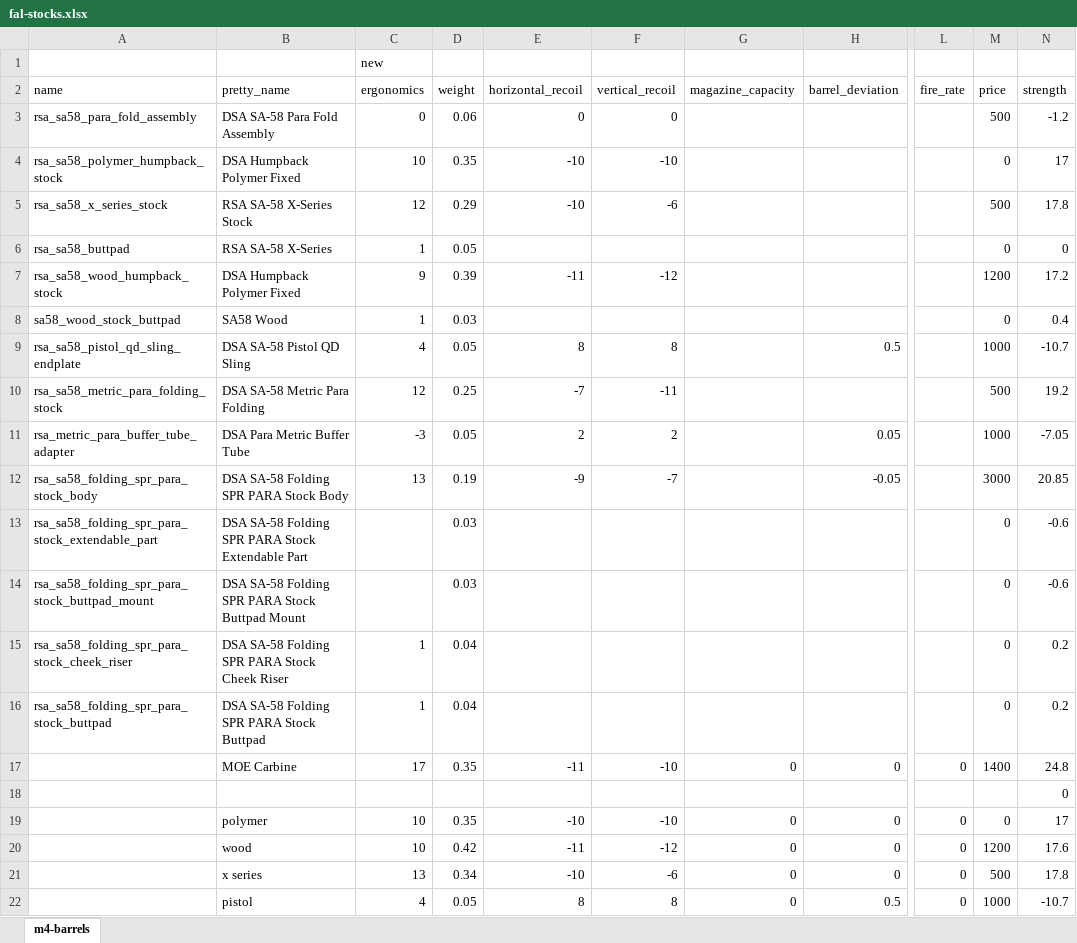
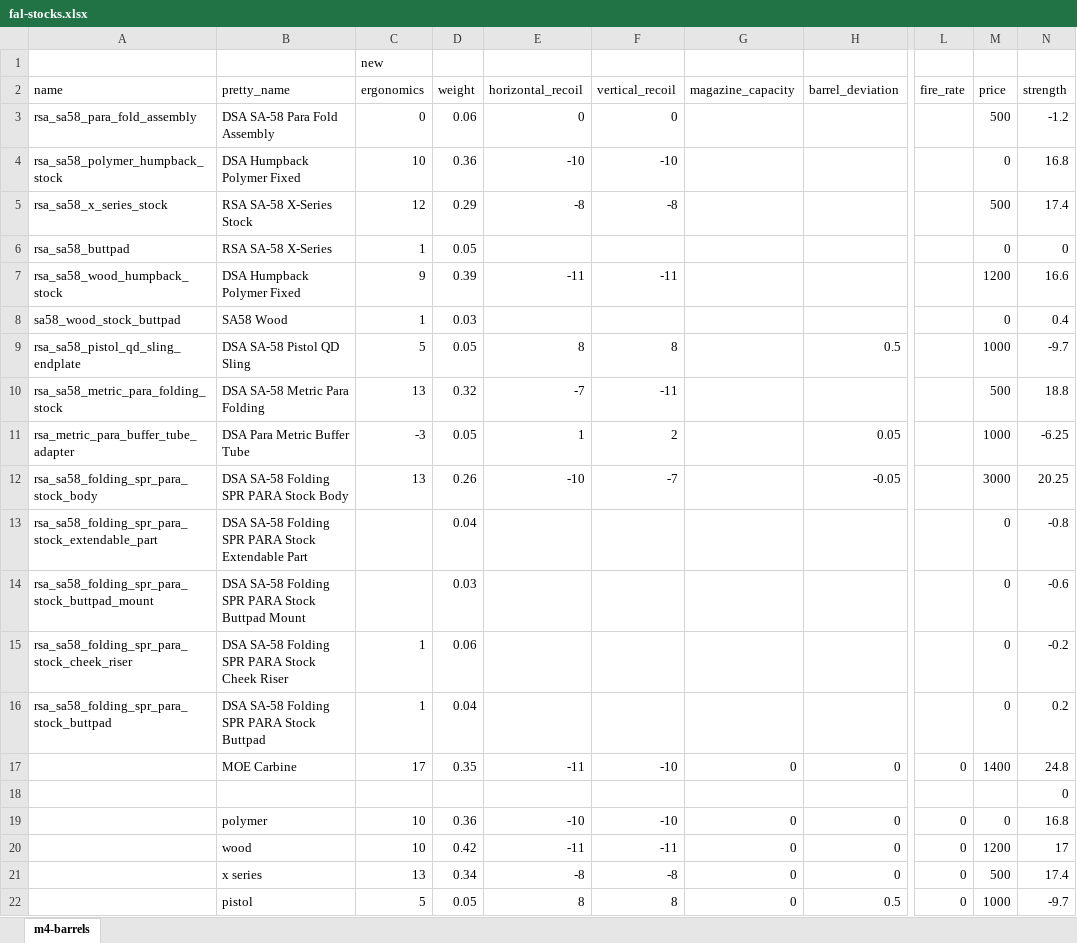
Before and after one commit to recoil-group/deadline-balancing, an Excel workbook: changes/fal-stocks.xlsx, sheet m4-barrels, drawn as a sheet; only a part is shown, gaps mark what is left out; values as stored, in another font and other column widths than the file's, no borders; the diff covers the shown part only; the diff names each change by its address in the sheet, - before the commit and + after, or states it on an @@ line.

Commit message:
fal stocks

```diff
--- a/changes/fal-stocks.xlsx (sheet m4-barrels)
+++ b/changes/fal-stocks.xlsx (sheet m4-barrels)
-D4 (weight): 0.35
+D4 (weight): 0.36
-N4 (strength): 17
+N4 (strength): 16.8
-E5 (horizontal_recoil): -10
+E5 (horizontal_recoil): -8
-F5 (vertical_recoil): -6
+F5 (vertical_recoil): -8
-N5 (strength): 17.8
+N5 (strength): 17.4
-F7 (vertical_recoil): -12
+F7 (vertical_recoil): -11
-N7 (strength): 17.2
+N7 (strength): 16.6
-C9 (ergonomics): 4
+C9 (ergonomics): 5
-N9 (strength): -10.7
+N9 (strength): -9.7
-C10 (ergonomics): 12
+C10 (ergonomics): 13
-D10 (weight): 0.25
+D10 (weight): 0.32
-N10 (strength): 19.2
+N10 (strength): 18.8
-E11 (horizontal_recoil): 2
+E11 (horizontal_recoil): 1
-N11 (strength): -7.05
+N11 (strength): -6.25
-D12 (weight): 0.19
+D12 (weight): 0.26
-E12 (horizontal_recoil): -9
+E12 (horizontal_recoil): -10
-N12 (strength): 20.85
+N12 (strength): 20.25
-D13 (weight): 0.03
+D13 (weight): 0.04
-N13 (strength): -0.6
+N13 (strength): -0.8
-D15 (weight): 0.04
+D15 (weight): 0.06
-N15 (strength): 0.2
+N15 (strength): -0.2
-D19 (weight): 0.35
+D19 (weight): 0.36
-N19 (strength): 17
+N19 (strength): 16.8
-F20 (vertical_recoil): -12
+F20 (vertical_recoil): -11
-N20 (strength): 17.6
+N20 (strength): 17
-E21 (horizontal_recoil): -10
+E21 (horizontal_recoil): -8
-F21 (vertical_recoil): -6
+F21 (vertical_recoil): -8
-N21 (strength): 17.8
+N21 (strength): 17.4
-C22 (ergonomics): 4
+C22 (ergonomics): 5
-N22 (strength): -10.7
+N22 (strength): -9.7
```
Also changed, not shown: 8 edited cells elsewhere in this sheet, 2 other files.
